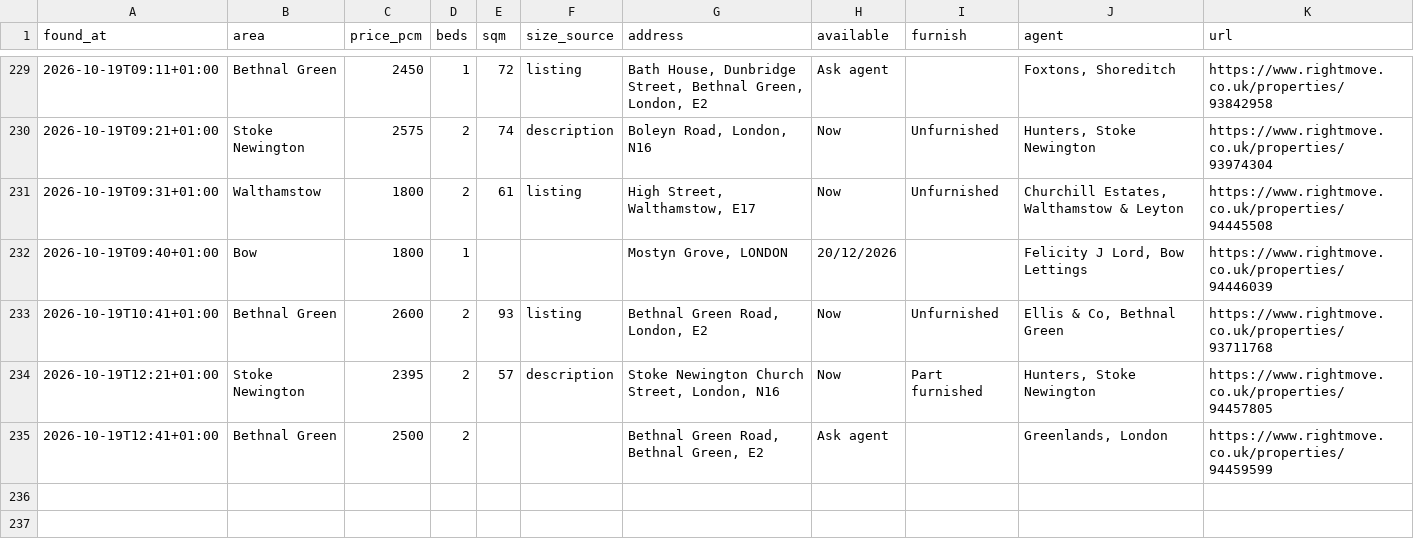
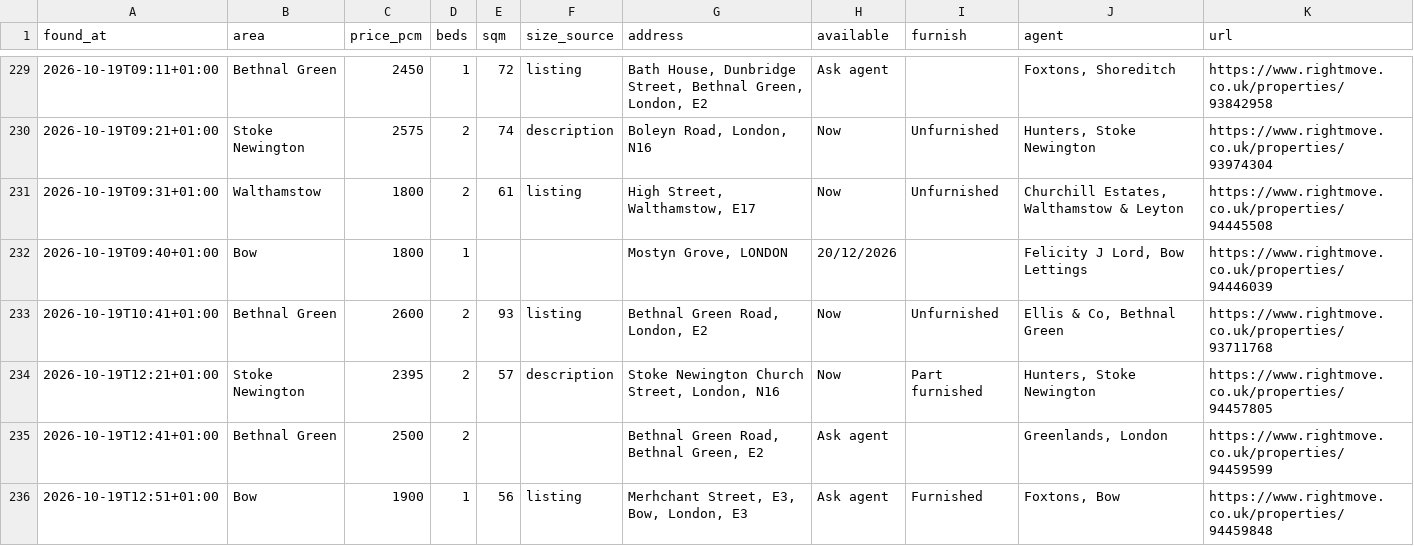
Before and after one commit to SBAIPEGSUE/flat-watch, a CSV file: matches.csv, drawn as a sheet; only a part is shown, gaps mark what is left out.

```diff
--- a/matches.csv
+++ b/matches.csv
@@ -235 +235,2 @@ found_at,area,price_pcm,beds,sqm,size_source,address,available,furnish,agent,url
 2026-10-19T12:41+01:00,Bethnal Green,2500,2,,,"Bethnal Green Road, Bethnal Green, E2",Ask agent,,"Greenlands, London",https://www.rightmove.co.uk/properties/94459599
+2026-10-19T12:51+01:00,Bow,1900,1,56,listing,"Merhchant Street, E3, Bow, London, E3",Ask agent,Furnished,"Foxtons, Bow",https://www.rightmove.co.uk/properties/94459848
```
Also changed, not shown: 1 other file.
